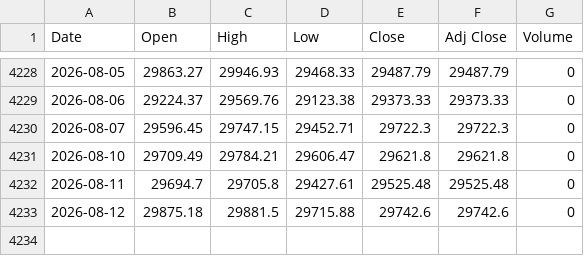
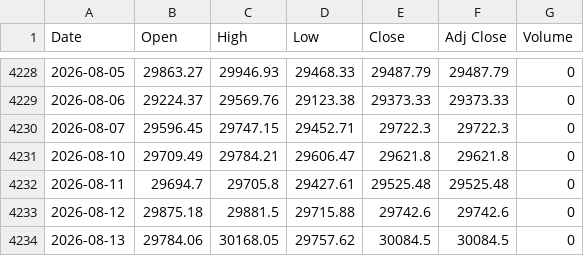
Before and after one commit to gophp509/nasdaq-quant-dashboard, a CSV file: data/raw/NDX.csv, drawn as a sheet; only a part is shown, gaps mark what is left out.

```diff
--- a/data/raw/NDX.csv
+++ b/data/raw/NDX.csv
@@ -4233 +4233,2 @@ Date,Open,High,Low,Close,Adj Close,Volume
 2026-08-12,29875.18,29881.5,29715.88,29742.6,29742.6,0
+2026-08-13,29784.06,30168.05,29757.62,30084.5,30084.5,0
```
Also changed, not shown: 3 other files.
